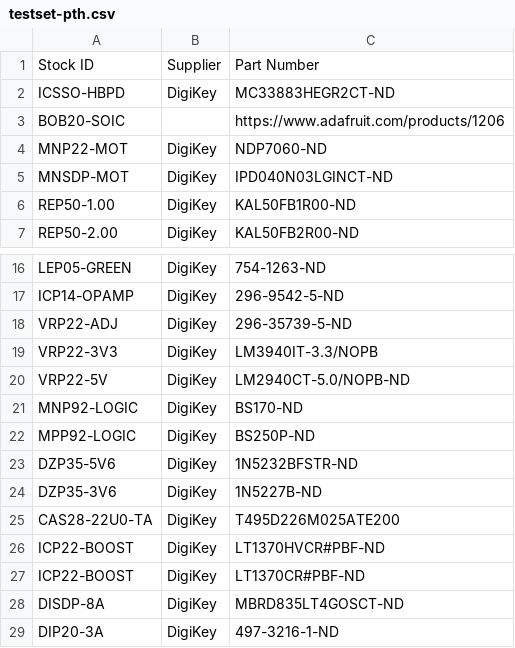
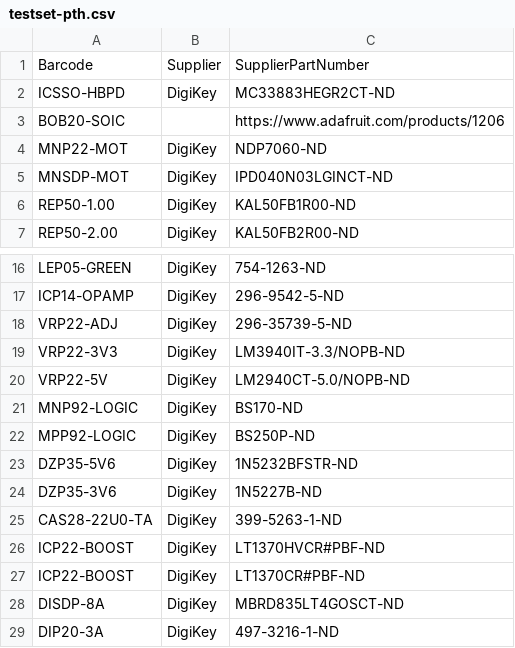
Before and after one commit to ducky64/parts-labelmaker, a CSV file: testset-pth.csv, drawn as a sheet; only a part is shown, gaps mark what is left out.

Commit message:
Parametric part annotation

```diff
--- a/testset-pth.csv
+++ b/testset-pth.csv
@@ -1,2 +1,2 @@
-Stock ID,Supplier,Part Number
+Barcode,Supplier,SupplierPartNumber
 ICSSO-HBPD,DigiKey,MC33883HEGR2CT-ND
@@ -18,3 +18,3 @@ ICP14-OPAMP,DigiKey,296-9542-5-ND
 VRP22-ADJ,DigiKey,296-35739-5-ND
-VRP22-3V3,DigiKey,LM3940IT-3.3/NOPB
+VRP22-3V3,DigiKey,LM3940IT-3.3/NOPB-ND
 VRP22-5V,DigiKey,LM2940CT-5.0/NOPB-ND
@@ -26,3 +26,3 @@ DZP35-5V6,DigiKey,1N5232BFSTR-ND
 DZP35-3V6,DigiKey,1N5227B-ND
-CAS28-22U0-TA,DigiKey,T495D226M025ATE200
+CAS28-22U0-TA,DigiKey,399-5263-1-ND
 ICP22-BOOST,DigiKey,LT1370HVCR#PBF-ND
```
Also changed, not shown: 7 other files.
